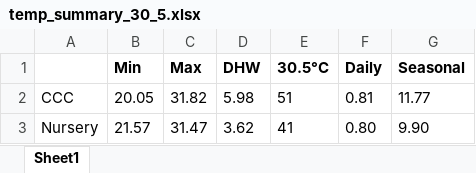
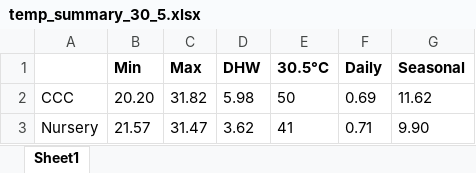
Before and after one commit to ademerlis/AcerCCC, an Excel workbook: environmental_data/results_csv/temp_summary_30_5.xlsx, sheet Sheet1, drawn as a sheet; values as stored, in another font and other column widths than the file's, no borders; removed rows and columns are numbered as before the commit, all else as after; the diff names each change by its address in the sheet, - before the commit and + after, or states it on an @@ line.

Commit message:
finishing environmental data and maps

```diff
--- a/environmental_data/results_csv/temp_summary_30_5.xlsx (sheet Sheet1)
+++ b/environmental_data/results_csv/temp_summary_30_5.xlsx (sheet Sheet1)
-row 2: CCC | 20.05 | 31.82 | 5.98 | 51 | 0.81 | 11.77
+row 2: CCC | 20.20 | 31.82 | 5.98 | 50 | 0.69 | 11.62
-F3 (Daily): 0.80
+F3 (Daily): 0.71
```
Also changed, not shown: 54 other files.
